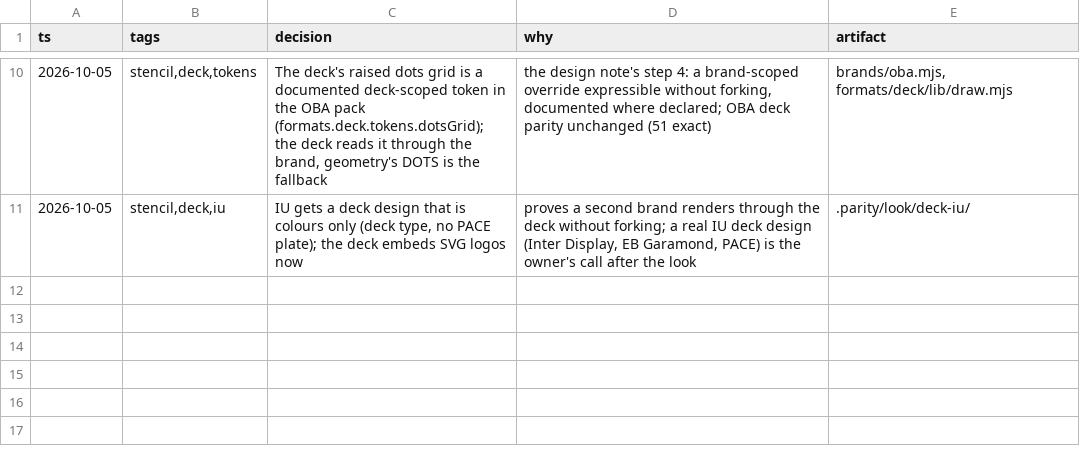
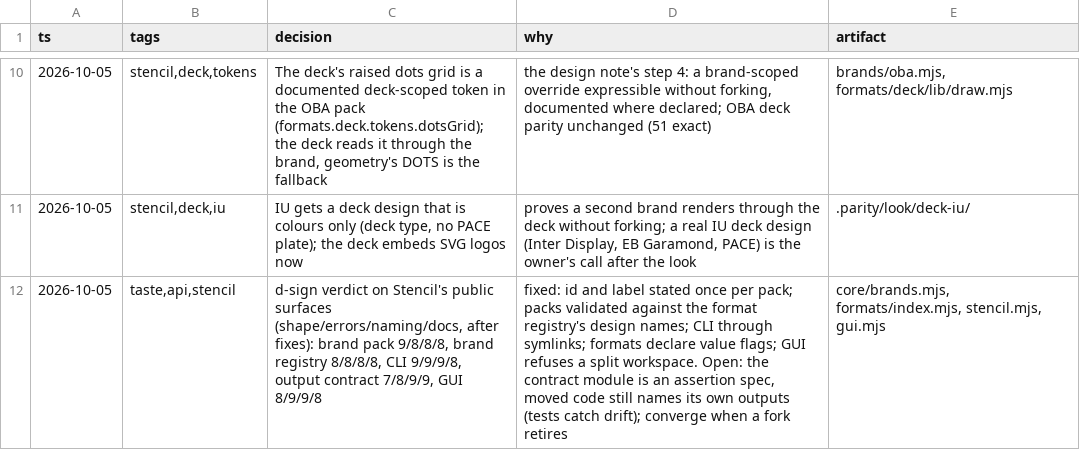
Before and after one commit to Dakkshin/stencil, a TSV file: .d/decisions.tsv, drawn as a sheet; only a part is shown, gaps mark what is left out.

```diff
--- a/.d/decisions.tsv
+++ b/.d/decisions.tsv
@@ -11 +11,2 @@ ts	tags	decision	why	artifact
 2026-10-05	stencil,deck,iu	IU gets a deck design that is colours only (deck type, no PACE plate); the deck embeds SVG logos now	proves a second brand renders through the deck without forking; a real IU deck design (Inter Display, EB Garamond, PACE) is the owner's call after the look	.parity/look/deck-iu/
+2026-10-05	taste,api,stencil	d-sign verdict on Stencil's public surfaces (shape/errors/naming/docs, after fixes): brand pack 9/8/8/8, brand registry 8/8/8/8, CLI 9/9/9/8, output contract 7/8/9/9, GUI 8/9/9/8	fixed: id and label stated once per pack; packs validated against the format registry's design names; CLI through symlinks; formats declare value flags; GUI refuses a split workspace. Open: the contract module is an assertion spec, moved code still names its own outputs (tests catch drift); converge when a fork retires	core/brands.mjs, formats/index.mjs, stencil.mjs, gui.mjs
```
